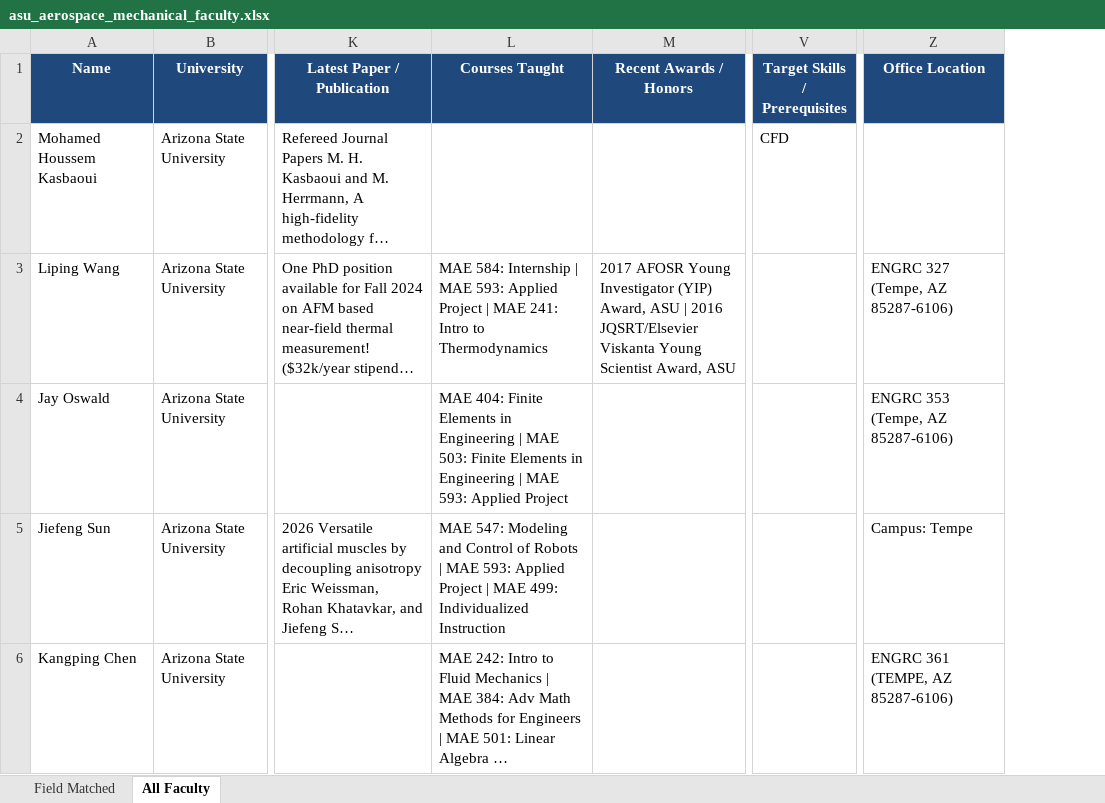
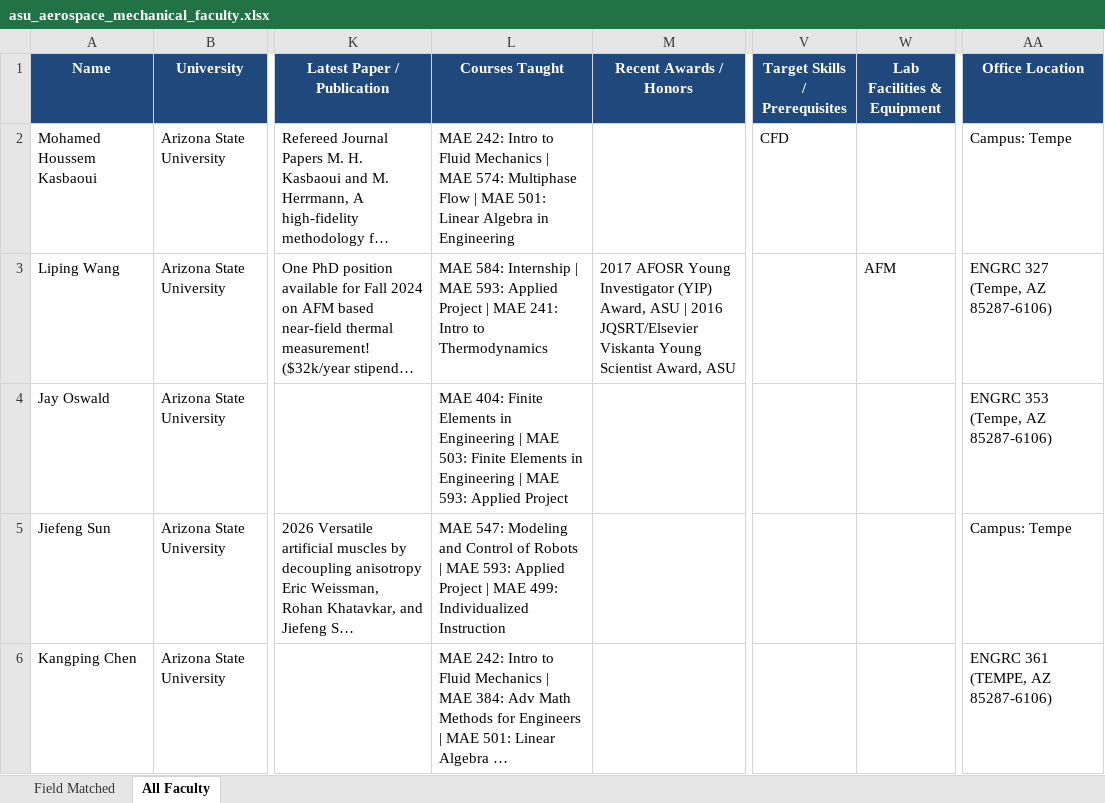
Before and after one commit to ksv-ai/findprofs, an Excel workbook: universities_wise/arizona_state_university/asu_aerospace_mechanical_faculty.xlsx, sheet All Faculty, drawn as a sheet; only a part is shown, gaps mark what is left out; long unchanged cells end in …; values as stored, in another font and other column widths than the file's, no borders; addresses are those after the commit; the diff covers the shown part only; the diff names each change by its address in the sheet, - before the commit and + after, or states it on an @@ line.

Commit message:
Update docs and pipeline to 29-column schema including Lab Facilities and Equipment

```diff
--- a/universities_wise/arizona_state_university/asu_aerospace_mechanical_faculty.xlsx (sheet All Faculty)
+++ b/universities_wise/arizona_state_university/asu_aerospace_mechanical_faculty.xlsx (sheet All Faculty)
+column W (Lab Facilities & Equipment), row 3: AFM
-L2 (Courses Taught): (empty)
+L2 (Courses Taught): MAE 242: Intro to Fluid Mechanics | MAE 574: Multiphase Flow | MAE 501: Linear Algebra in Engineering
-AA2 (Office Location): (empty)
+AA2 (Office Location): Campus: Tempe
```
Also changed, not shown: 19 edited cells elsewhere in this sheet, sheet Field Matched, 5 other files.
